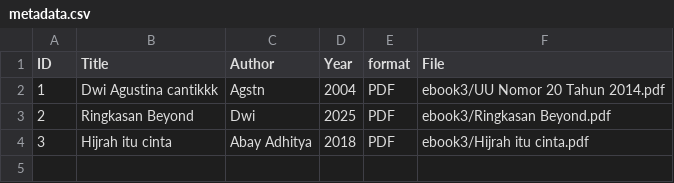
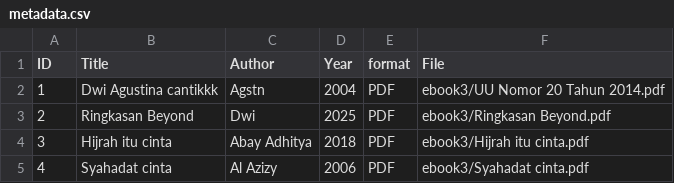
Before and after one commit to agustinaa95/digitallibrary, a CSV file: metadata/metadata.csv, drawn as a sheet.

Commit message:
Update metadata.csv

```diff
--- a/metadata/metadata.csv
+++ b/metadata/metadata.csv
@@ -4 +4,2 @@ ID,Title,Author,Year,format,File
 3,Hijrah itu cinta,Abay Adhitya,2018,PDF,ebook3/Hijrah itu cinta.pdf
+4,Syahadat cinta,Al Azizy,2006,PDF,ebook3/Syahadat cinta.pdf
```
